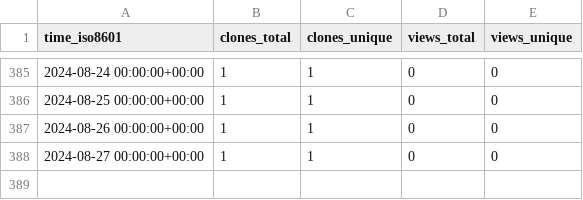
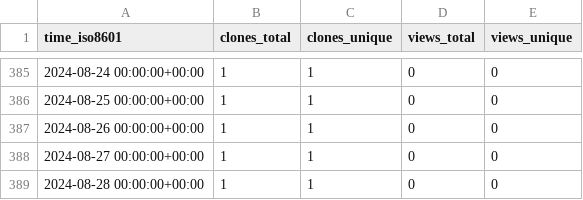
Before and after one commit to Dringho/dri-stats, a CSV file: aws-samples/guardduty-to-sns-mail/ghrs-data/views_clones_aggregate.csv, drawn as a sheet; only a part is shown, gaps mark what is left out; the diff names each change by its address in the sheet, - before the commit and + after, or states it on an @@ line.

```diff
--- a/aws-samples/guardduty-to-sns-mail/ghrs-data/views_clones_aggregate.csv
+++ b/aws-samples/guardduty-to-sns-mail/ghrs-data/views_clones_aggregate.csv
+row 389: 2024-08-28 00:00:00+00:00 | 1 | 1 | 0 | 0
```
Also changed, not shown: 1 other file.
